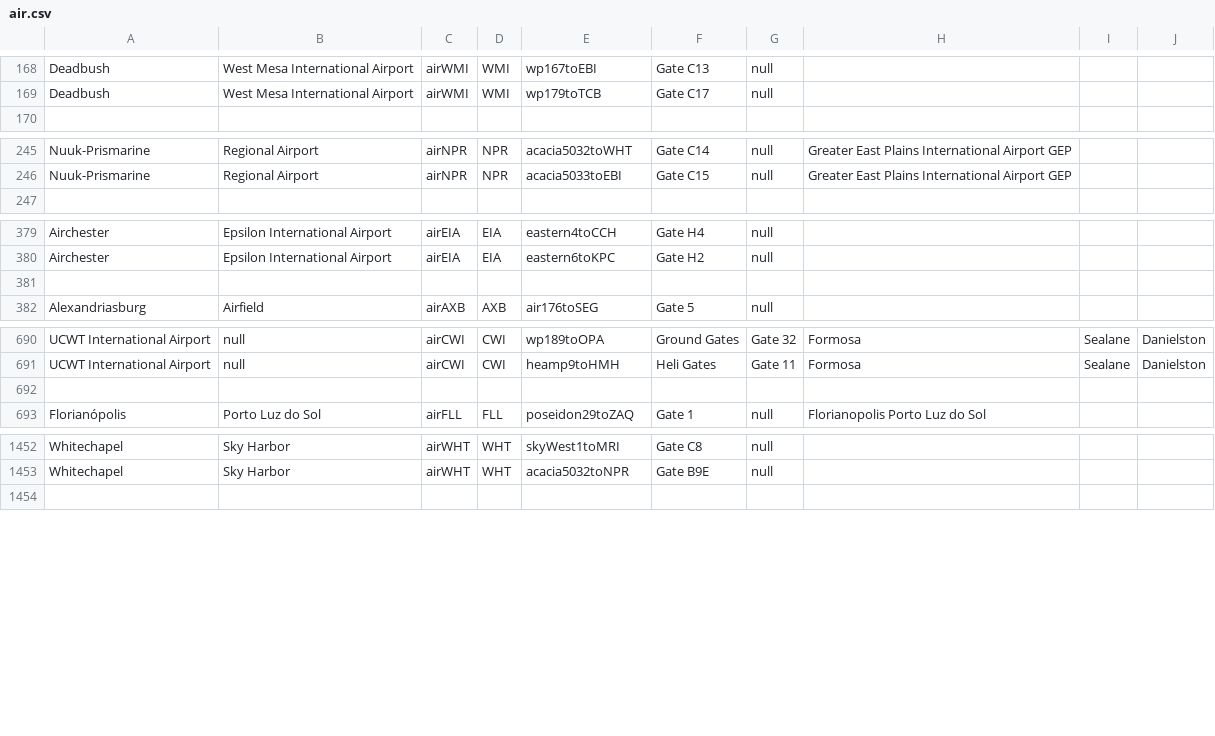
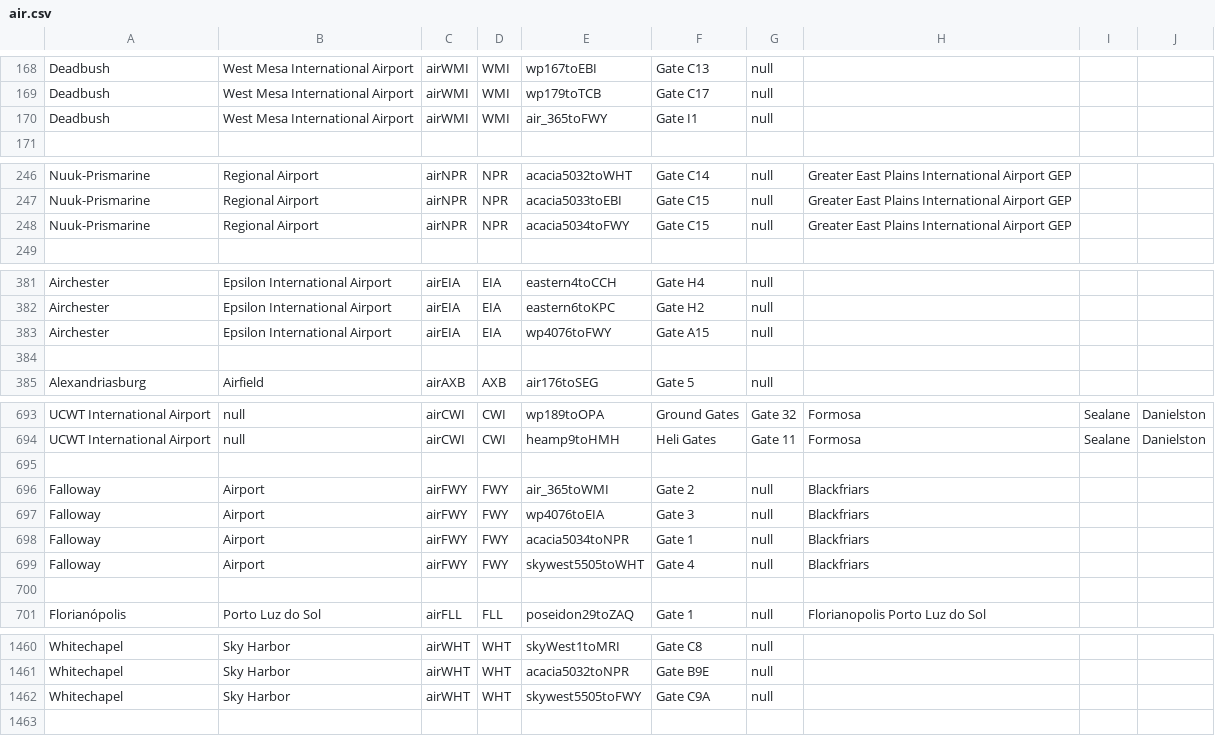
Before and after one commit to KittyCat11231/Feline-Holdings, a CSV file: src/intraroute/data/ui/stops/air.csv, drawn as a sheet; only a part is shown, gaps mark what is left out; the diff names each change by its address in the sheet, - before the commit and + after, or states it on an @@ line.

Commit message:
IntraRoute data update

```diff
--- a/src/intraroute/data/ui/stops/air.csv
+++ b/src/intraroute/data/ui/stops/air.csv
+row 170: Deadbush | West Mesa International Airport | airWMI | WMI | air_365toFWY | Gate I1 | null
+row 248: Nuuk-Prismarine | Regional Airport | airNPR | NPR | acacia5034toFWY | Gate C15 | null | Greater East Plains International Airport GEP
+row 383: Airchester | Epsilon International Airport | airEIA | EIA | wp4076toFWY | Gate A15 | null
+row 695: (empty)
+row 696: Falloway | Airport | airFWY | FWY | air_365toWMI | Gate 2 | null | Blackfriars
+row 697: Falloway | Airport | airFWY | FWY | wp4076toEIA | Gate 3 | null | Blackfriars
+row 698: Falloway | Airport | airFWY | FWY | acacia5034toNPR | Gate 1 | null | Blackfriars
+row 699: Falloway | Airport | airFWY | FWY | skywest5505toWHT | Gate 4 | null | Blackfriars
+row 1462: Whitechapel | Sky Harbor | airWHT | WHT | skywest5505toFWY | Gate C9A | null
```
Also changed, not shown: src/intraroute/data/pathfinding/air.csv, src/intraroute/data/pathfinding/bus.csv, 5 other files.
